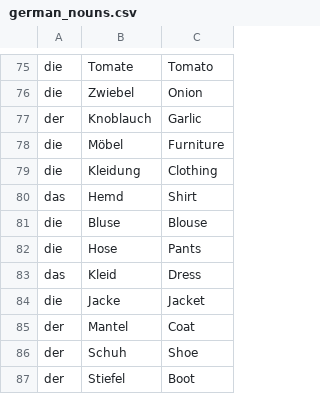
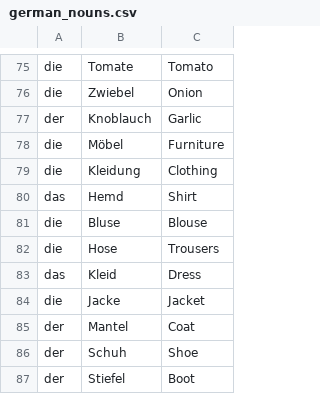
Before and after one commit to WobblyFish/WobblyFish.github.io, a CSV file: language_game/german_nouns.csv, drawn as a sheet; only a part is shown, gaps mark what is left out.

Commit message:
Update german_nouns.csv

```diff
--- a/language_game/german_nouns.csv
+++ b/language_game/german_nouns.csv
@@ -81,3 +81,3 @@
 "die", "Bluse", "Blouse"
-"die", "Hose", "Pants"
+"die", "Hose", "Trousers"
 "das", "Kleid", "Dress"
```
